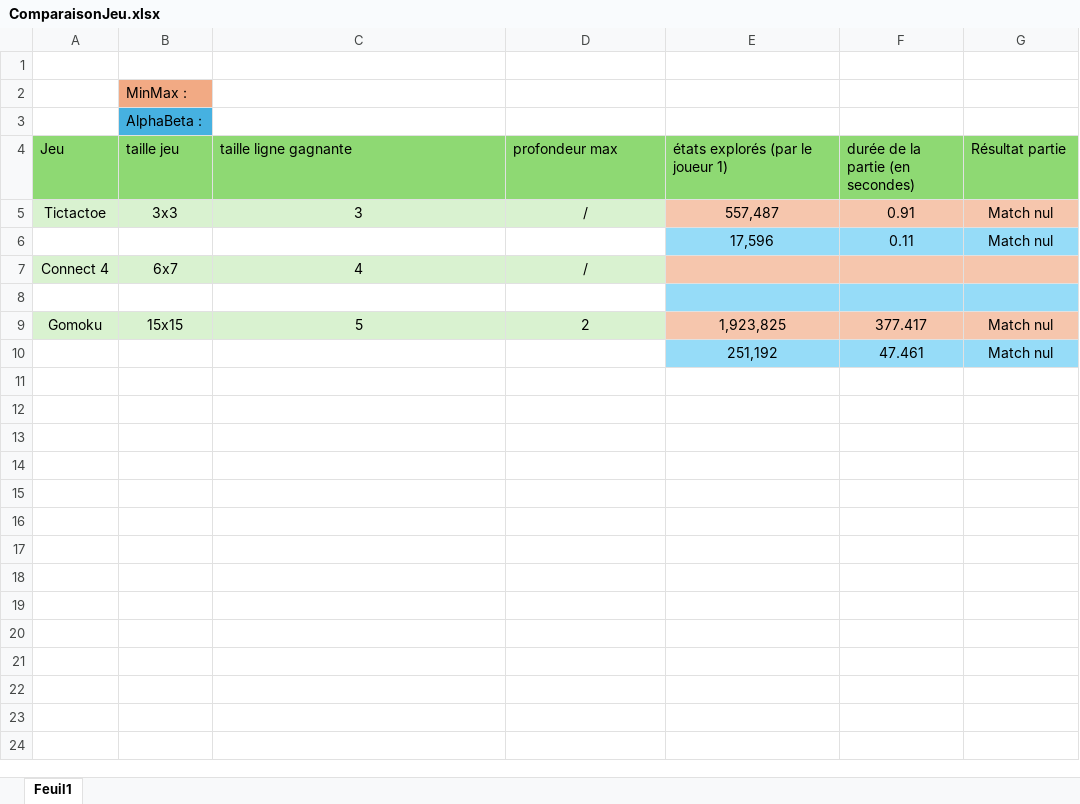
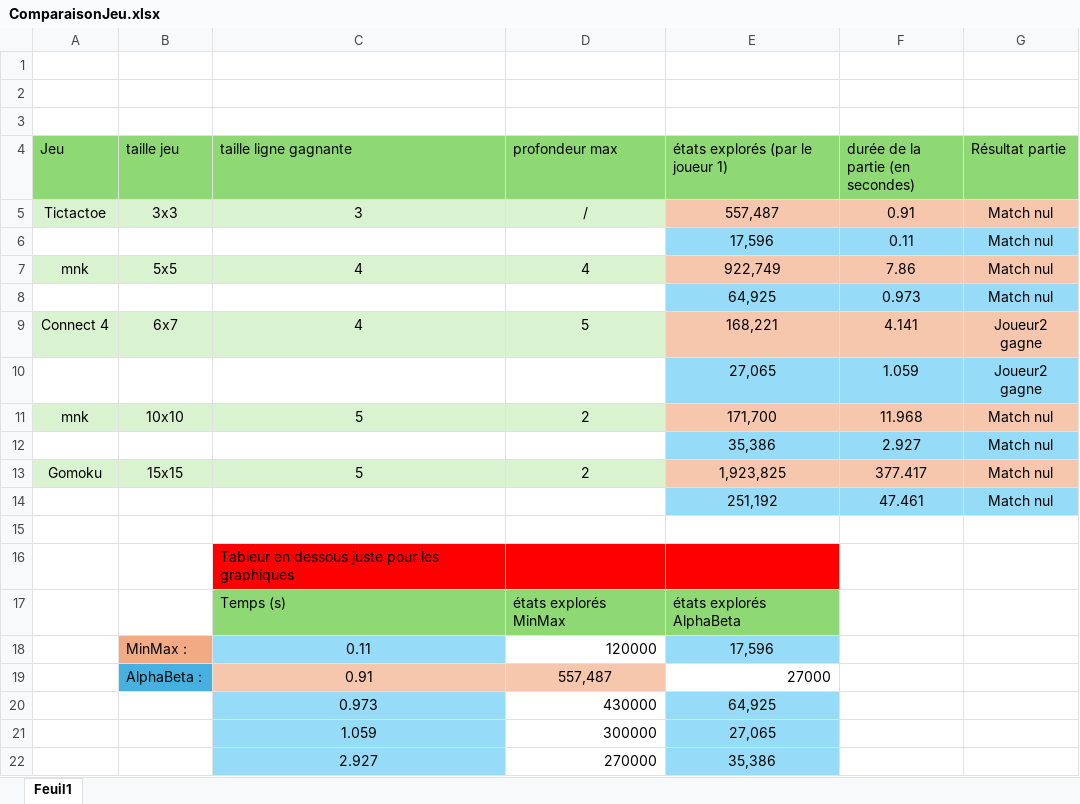
Before and after one commit to Jarodlp/SAE-IA, an Excel workbook: ComparaisonJeu.xlsx, sheet Feuil1, drawn as a sheet; only a part is shown; values as stored, in another font and other column widths than the file's, no borders; charts and pictures not drawn; addresses are those after the commit; the diff covers the shown part only; the diff names each change by its address in the sheet, - before the commit and + after, or states it on an @@ line.

Commit message:
[DOC] Graphes générées

```diff
--- a/ComparaisonJeu.xlsx (sheet Feuil1)
+++ b/ComparaisonJeu.xlsx (sheet Feuil1)
-B2 (taille jeu): MinMax :
+B2 (taille jeu): (empty)
-B2 fill: #F2AA84
+B2 fill: none
-B3 (taille jeu): AlphaBeta :
+B3 (taille jeu): (empty)
-B3 fill: #46B1E1
+B3 fill: none
+row 7: mnk | 5x5 | 4 | 4 | 922,749 | 7.86 | Match nul
+row 8:  |  |  |  | 64,925 | 0.973 | Match nul
-D9 (profondeur max): /
+D9 (profondeur max): 5
-E9 (états explorés (par le joueur 1)): (empty)
+E9 (états explorés (par le joueur 1)): 168,221
-F9 (durée de la partie (en secondes)): (empty)
+F9 (durée de la partie (en secondes)): 4.141
-G9 (Résultat partie): (empty)
+G9 (Résultat partie): Joueur2 gagne
-row 10: (empty)
+row 10:  |  |  |  | 27,065 | 1.059 | Joueur2 gagne
+row 11: mnk | 10x10 | 5 | 2 | 171,700 | 11.968 | Match nul
+row 12:  |  |  |  | 35,386 | 2.927 | Match nul
+row 15: (empty)
+row 16:  |  | Tableur en dessous juste pour les graphiques
+row 17:  |  | Temps (s) | états explorés MinMax | états explorés AlphaBeta
+row 18:  | MinMax : | 0.11 | 120000 | 17,596
+row 19:  | AlphaBeta : | 0.91 | 557,487 | 27000
+row 20:  |  | 0.973 | 430000 | 64,925
+row 21:  |  | 1.059 | 300000 | 27,065
+row 22:  |  | 2.927 | 270000 | 35,386
```
Also changed, not shown: 13 added rows elsewhere in this sheet, charts or pictures.
